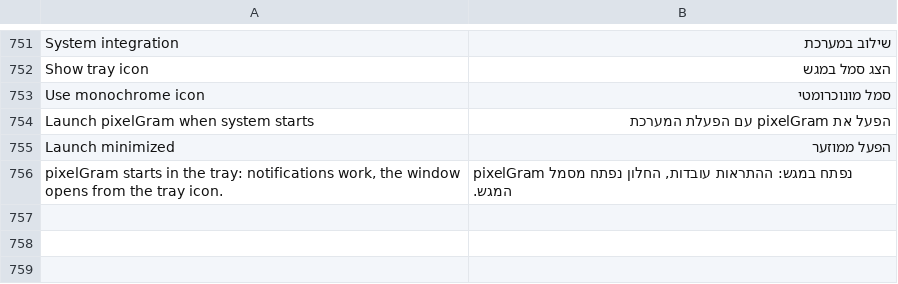
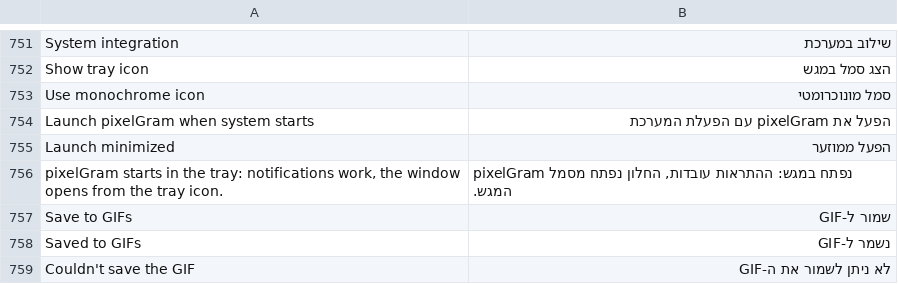
Before and after one commit to JettaXP/pixelGram, a TSV file: src/main/resources/i18n/he.tsv, drawn as a sheet; only a part is shown, gaps mark what is left out; the diff names each change by its address in the sheet, - before the commit and + after, or states it on an @@ line.

```diff
--- a/src/main/resources/i18n/he.tsv
+++ b/src/main/resources/i18n/he.tsv
+row 757: Save to GIFs | שמור ל-GIF
+row 758: Saved to GIFs | נשמר ל-GIF
+row 759: Couldn't save the GIF | לא ניתן לשמור את ה-GIF
```
Also changed, not shown: src/main/resources/i18n/ru.tsv, 8 other files.
